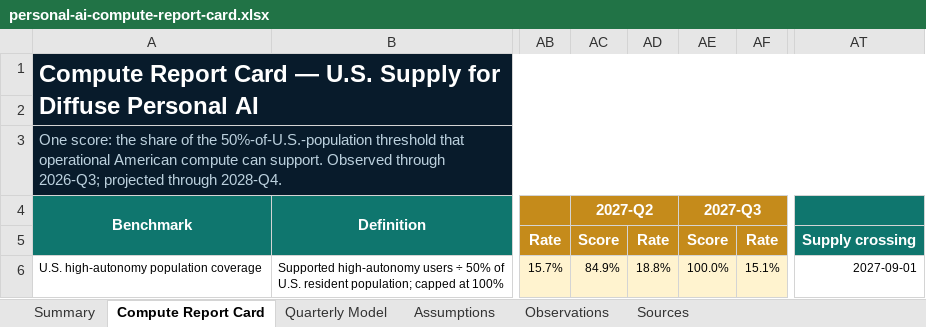
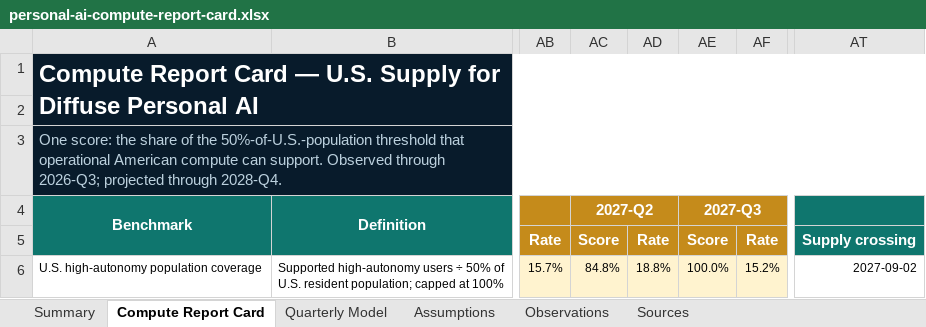
Before and after one commit to buwilliams/diffuse-personal-ai, an Excel workbook: public/reports/personal-ai-compute-report-card.xlsx, sheet Compute Report Card, drawn as a sheet; only a part is shown, gaps mark what is left out; values as stored, in another font and other column widths than the file's, no borders; conditional formats not drawn; the diff names each change by its address in the sheet, - before the commit and + after, or states it on an @@ line.

```diff
--- a/public/reports/personal-ai-compute-report-card.xlsx (sheet Compute Report Card)
+++ b/public/reports/personal-ai-compute-report-card.xlsx (sheet Compute Report Card)
-AC6: 84.9%
+AC6: 84.8%
-AF6: 15.1%
+AF6: 15.2%
-AT6: 2027-09-01
+AT6: 2027-09-02
```
Also changed, not shown: sheet Assumptions, sheet Summary, sheet Quarterly Model, sheet Sources, charts or pictures, 2 other files.
